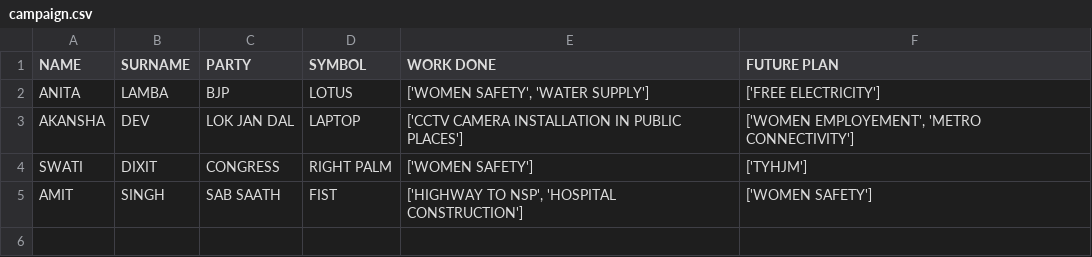
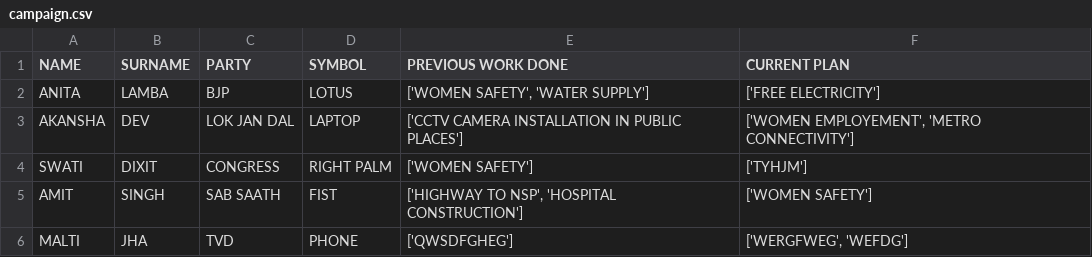
Before and after one commit to Aditii2/Python-Project, a CSV file: campaign.csv, drawn as a sheet.

```diff
--- a/campaign.csv
+++ b/campaign.csv
@@ -1,2 +1,2 @@
-NAME,SURNAME,PARTY,SYMBOL,WORK DONE,FUTURE PLAN
+NAME,SURNAME,PARTY,SYMBOL,PREVIOUS WORK DONE,CURRENT PLAN
 ANITA, LAMBA,BJP,LOTUS,"['WOMEN SAFETY', 'WATER SUPPLY']",['FREE ELECTRICITY']
@@ -5 +5,2 @@ SWATI,DIXIT,CONGRESS,RIGHT PALM,['WOMEN SAFETY'],['TYHJM']
 AMIT,SINGH,SAB SAATH,FIST,"['HIGHWAY TO NSP', 'HOSPITAL CONSTRUCTION']",['WOMEN SAFETY']
+MALTI,JHA,TVD,PHONE,['QWSDFGHEG'],"['WERGFWEG', 'WEFDG']"
```
Also changed, not shown: signup.csv, 9 other files.
